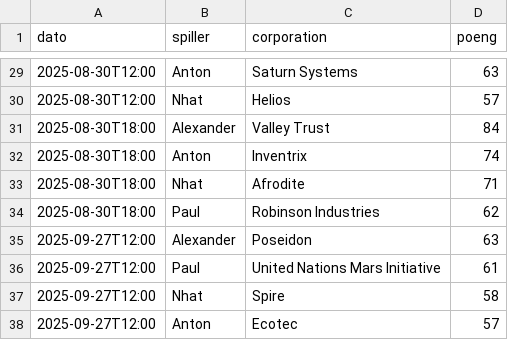
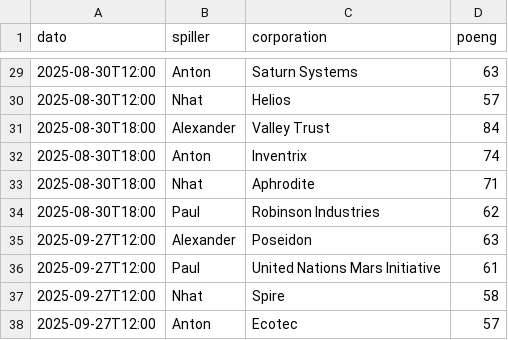
Before and after one commit to alexness88-alt/terraformi8-ng, a CSV file: data/games.csv, drawn as a sheet; only a part is shown, gaps mark what is left out.

Commit message:
Update games.csv

```diff
--- a/data/games.csv
+++ b/data/games.csv
@@ -32,3 +32,3 @@ dato;spiller;corporation;poeng
 2025-08-30T18:00;Anton;Inventrix;74
-2025-08-30T18:00;Nhat;Afrodite;71
+2025-08-30T18:00;Nhat;Aphrodite;71
 2025-08-30T18:00;Paul;Robinson Industries;62
```
